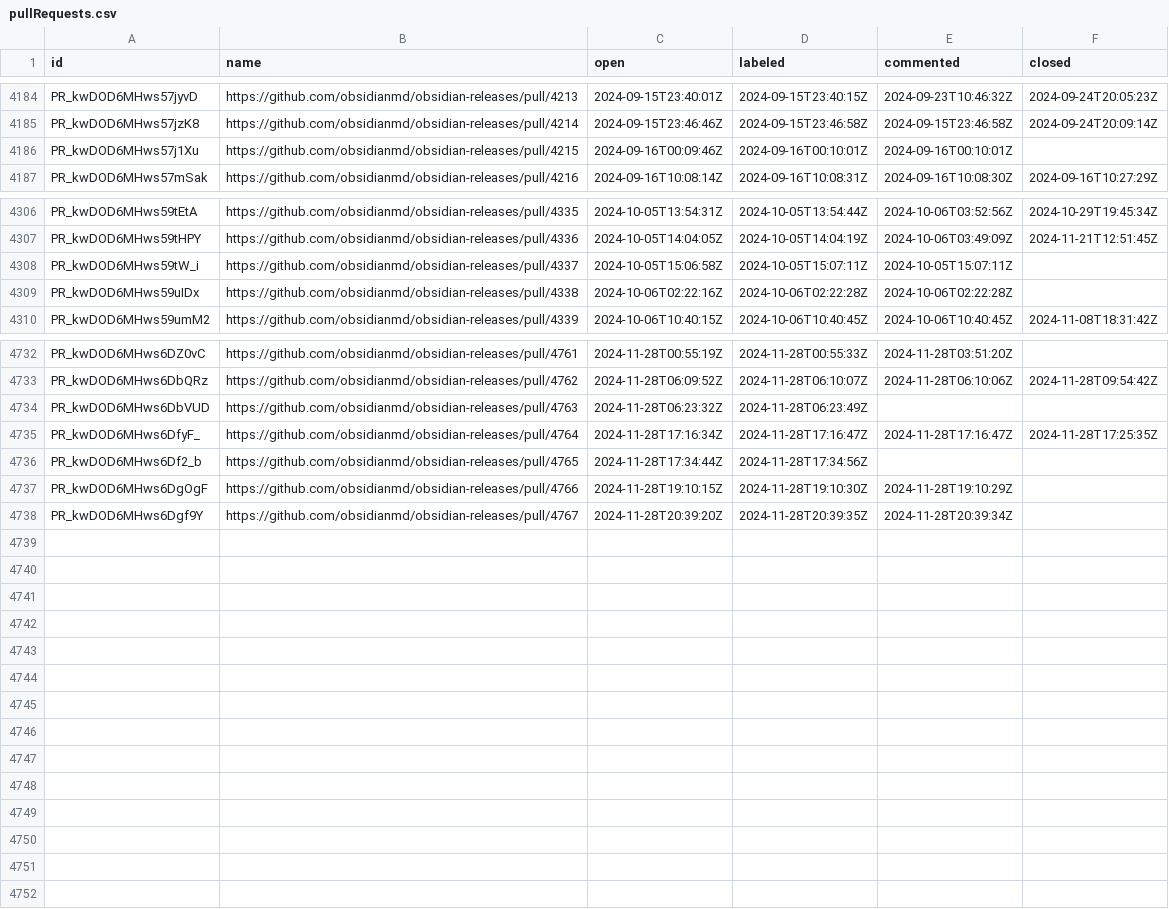
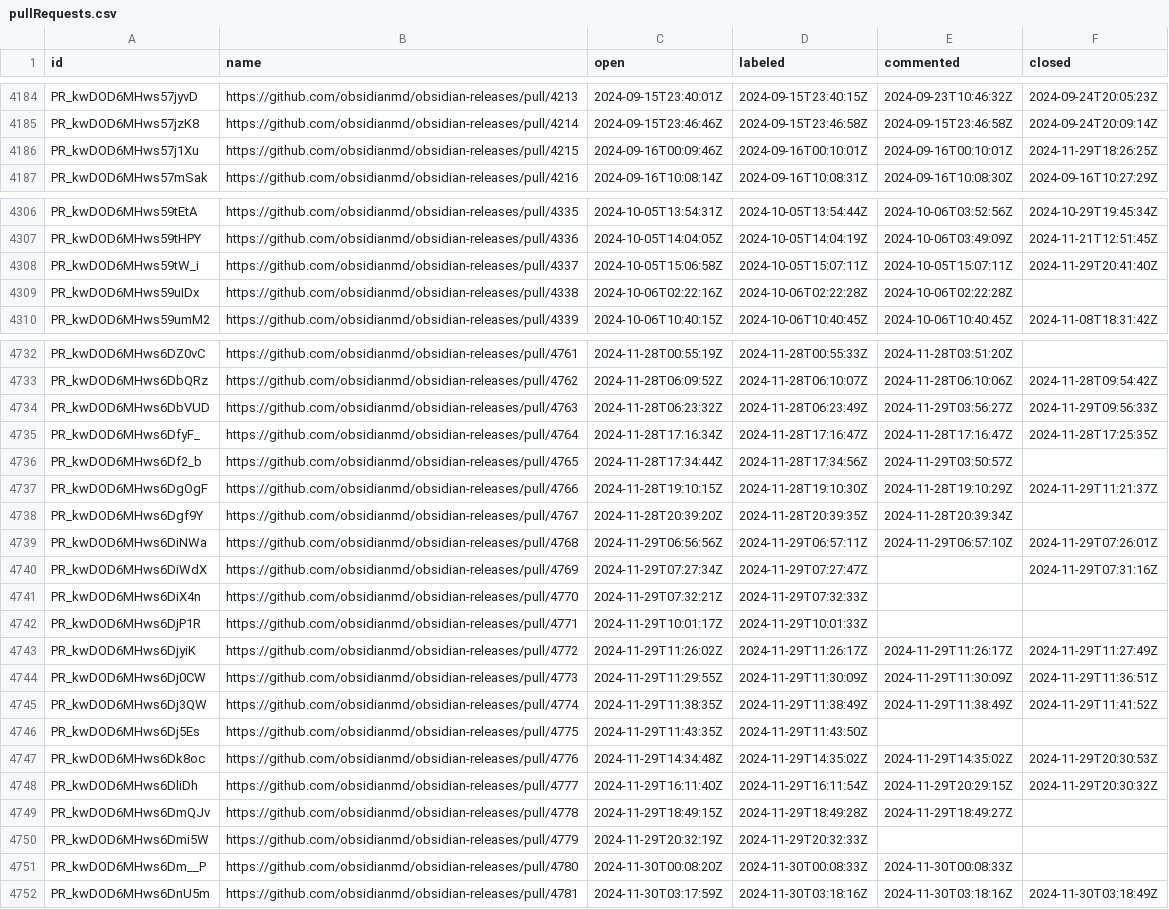
Before and after one commit to joethei/oselvar-metrics, a CSV file: data/obsidianmd/obsidian-releases/pullRequests.csv, drawn as a sheet; only a part is shown, gaps mark what is left out; the diff covers the shown part only.

```diff
--- a/data/obsidianmd/obsidian-releases/pullRequests.csv
+++ b/data/obsidianmd/obsidian-releases/pullRequests.csv
@@ -4185,3 +4185,3 @@ PR_kwDOD6MHws57jyvD,https://github.com/obsidianmd/obsidian-releases/pull/4213,20
 PR_kwDOD6MHws57jzK8,https://github.com/obsidianmd/obsidian-releases/pull/4214,2024-09-15T23:46:46Z,2024-09-15T23:46:58Z,2024-09-15T23:46:58Z,2024-09-24T20:09:14Z
-PR_kwDOD6MHws57j1Xu,https://github.com/obsidianmd/obsidian-releases/pull/4215,2024-09-16T00:09:46Z,2024-09-16T00:10:01Z,2024-09-16T00:10:01Z,
+PR_kwDOD6MHws57j1Xu,https://github.com/obsidianmd/obsidian-releases/pull/4215,2024-09-16T00:09:46Z,2024-09-16T00:10:01Z,2024-09-16T00:10:01Z,2024-11-29T18:26:25Z
 PR_kwDOD6MHws57mSak,https://github.com/obsidianmd/obsidian-releases/pull/4216,2024-09-16T10:08:14Z,2024-09-16T10:08:31Z,2024-09-16T10:08:30Z,2024-09-16T10:27:29Z
@@ -4307,3 +4307,3 @@ PR_kwDOD6MHws59tEtA,https://github.com/obsidianmd/obsidian-releases/pull/4335,20
 PR_kwDOD6MHws59tHPY,https://github.com/obsidianmd/obsidian-releases/pull/4336,2024-10-05T14:04:05Z,2024-10-05T14:04:19Z,2024-10-06T03:49:09Z,2024-11-21T12:51:45Z
-PR_kwDOD6MHws59tW_i,https://github.com/obsidianmd/obsidian-releases/pull/4337,2024-10-05T15:06:58Z,2024-10-05T15:07:11Z,2024-10-05T15:07:11Z,
+PR_kwDOD6MHws59tW_i,https://github.com/obsidianmd/obsidian-releases/pull/4337,2024-10-05T15:06:58Z,2024-10-05T15:07:11Z,2024-10-05T15:07:11Z,2024-11-29T20:41:40Z
 PR_kwDOD6MHws59uIDx,https://github.com/obsidianmd/obsidian-releases/pull/4338,2024-10-06T02:22:16Z,2024-10-06T02:22:28Z,2024-10-06T02:22:28Z,
@@ -4733,6 +4733,20 @@ PR_kwDOD6MHws6DZ0vC,https://github.com/obsidianmd/obsidian-releases/pull/4761,20
 PR_kwDOD6MHws6DbQRz,https://github.com/obsidianmd/obsidian-releases/pull/4762,2024-11-28T06:09:52Z,2024-11-28T06:10:07Z,2024-11-28T06:10:06Z,2024-11-28T09:54:42Z
-PR_kwDOD6MHws6DbVUD,https://github.com/obsidianmd/obsidian-releases/pull/4763,2024-11-28T06:23:32Z,2024-11-28T06:23:49Z,,
+PR_kwDOD6MHws6DbVUD,https://github.com/obsidianmd/obsidian-releases/pull/4763,2024-11-28T06:23:32Z,2024-11-28T06:23:49Z,2024-11-29T03:56:27Z,2024-11-29T09:56:33Z
 PR_kwDOD6MHws6DfyF_,https://github.com/obsidianmd/obsidian-releases/pull/4764,2024-11-28T17:16:34Z,2024-11-28T17:16:47Z,2024-11-28T17:16:47Z,2024-11-28T17:25:35Z
-PR_kwDOD6MHws6Df2_b,https://github.com/obsidianmd/obsidian-releases/pull/4765,2024-11-28T17:34:44Z,2024-11-28T17:34:56Z,,
-PR_kwDOD6MHws6DgOgF,https://github.com/obsidianmd/obsidian-releases/pull/4766,2024-11-28T19:10:15Z,2024-11-28T19:10:30Z,2024-11-28T19:10:29Z,
+PR_kwDOD6MHws6Df2_b,https://github.com/obsidianmd/obsidian-releases/pull/4765,2024-11-28T17:34:44Z,2024-11-28T17:34:56Z,2024-11-29T03:50:57Z,
+PR_kwDOD6MHws6DgOgF,https://github.com/obsidianmd/obsidian-releases/pull/4766,2024-11-28T19:10:15Z,2024-11-28T19:10:30Z,2024-11-28T19:10:29Z,2024-11-29T11:21:37Z
 PR_kwDOD6MHws6Dgf9Y,https://github.com/obsidianmd/obsidian-releases/pull/4767,2024-11-28T20:39:20Z,2024-11-28T20:39:35Z,2024-11-28T20:39:34Z,
+PR_kwDOD6MHws6DiNWa,https://github.com/obsidianmd/obsidian-releases/pull/4768,2024-11-29T06:56:56Z,2024-11-29T06:57:11Z,2024-11-29T06:57:10Z,2024-11-29T07:26:01Z
+PR_kwDOD6MHws6DiWdX,https://github.com/obsidianmd/obsidian-releases/pull/4769,2024-11-29T07:27:34Z,2024-11-29T07:27:47Z,,2024-11-29T07:31:16Z
+PR_kwDOD6MHws6DiX4n,https://github.com/obsidianmd/obsidian-releases/pull/4770,2024-11-29T07:32:21Z,2024-11-29T07:32:33Z,,
+PR_kwDOD6MHws6DjP1R,https://github.com/obsidianmd/obsidian-releases/pull/4771,2024-11-29T10:01:17Z,2024-11-29T10:01:33Z,,
+PR_kwDOD6MHws6DjyiK,https://github.com/obsidianmd/obsidian-releases/pull/4772,2024-11-29T11:26:02Z,2024-11-29T11:26:17Z,2024-11-29T11:26:17Z,2024-11-29T11:27:49Z
+PR_kwDOD6MHws6Dj0CW,https://github.com/obsidianmd/obsidian-releases/pull/4773,2024-11-29T11:29:55Z,2024-11-29T11:30:09Z,2024-11-29T11:30:09Z,2024-11-29T11:36:51Z
+PR_kwDOD6MHws6Dj3QW,https://github.com/obsidianmd/obsidian-releases/pull/4774,2024-11-29T11:38:35Z,2024-11-29T11:38:49Z,2024-11-29T11:38:49Z,2024-11-29T11:41:52Z
+PR_kwDOD6MHws6Dj5Es,https://github.com/obsidianmd/obsidian-releases/pull/4775,2024-11-29T11:43:35Z,2024-11-29T11:43:50Z,,
+PR_kwDOD6MHws6Dk8oc,https://github.com/obsidianmd/obsidian-releases/pull/4776,2024-11-29T14:34:48Z,2024-11-29T14:35:02Z,2024-11-29T14:35:02Z,2024-11-29T20:30:53Z
+PR_kwDOD6MHws6DliDh,https://github.com/obsidianmd/obsidian-releases/pull/4777,2024-11-29T16:11:40Z,2024-11-29T16:11:54Z,2024-11-29T20:29:15Z,2024-11-29T20:30:32Z
+PR_kwDOD6MHws6DmQJv,https://github.com/obsidianmd/obsidian-releases/pull/4778,2024-11-29T18:49:15Z,2024-11-29T18:49:28Z,2024-11-29T18:49:27Z,
+PR_kwDOD6MHws6Dmi5W,https://github.com/obsidianmd/obsidian-releases/pull/4779,2024-11-29T20:32:19Z,2024-11-29T20:32:33Z,,
+PR_kwDOD6MHws6Dm__P,https://github.com/obsidianmd/obsidian-releases/pull/4780,2024-11-30T00:08:20Z,2024-11-30T00:08:33Z,2024-11-30T00:08:33Z,
+PR_kwDOD6MHws6DnU5m,https://github.com/obsidianmd/obsidian-releases/pull/4781,2024-11-30T03:17:59Z,2024-11-30T03:18:16Z,2024-11-30T03:18:16Z,2024-11-30T03:18:49Z
```
Also changed, not shown: 7 edited cells elsewhere in this file, data/obsidianmd/obsidian-clipper/issues.csv, data/obsidianmd/obsidian-importer/issues.csv.
